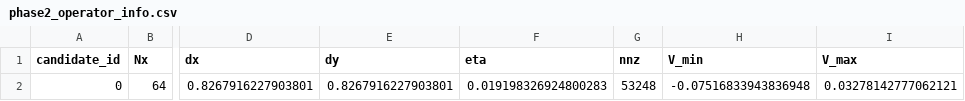
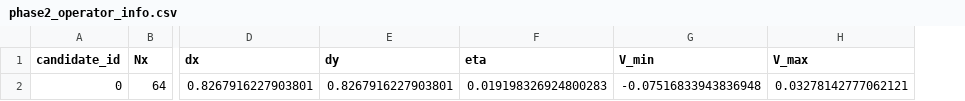
Before and after one commit to RnLe/msl, a CSV file: research/moire_envelope/runs/phase0_blaze_20251201_140949/candidate_0000/phase2_operator_info.csv, drawn as a sheet; only a part is shown, gaps mark what is left out; the diff names each change by its address in the sheet, - before the commit and + after, or states it on an @@ line.

```diff
--- a/research/moire_envelope/runs/phase0_blaze_20251201_140949/candidate_0000/phase2_operator_info.csv
+++ b/research/moire_envelope/runs/phase0_blaze_20251201_140949/candidate_0000/phase2_operator_info.csv
-column G (nnz), row 2: 53248
```
Also changed, not shown: research/moire_envelope/bulk_output/job_000000.csv, research/moire_envelope/runs/phase0_blaze_20251201_140949/candidate_0000/phase3_eigenvalues.csv, 45 other files.
